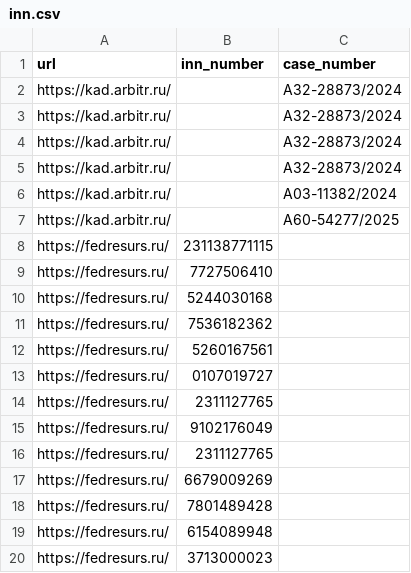
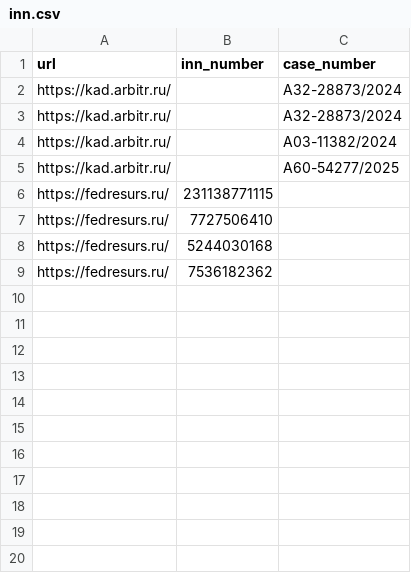
Before and after one commit to denisDolotov95/The-scraper, a CSV file: inn.csv, drawn as a sheet.

```diff
--- a/inn.csv
+++ b/inn.csv
@@ -3,4 +3,2 @@ https://kad.arbitr.ru/,,А32-28873/2024
 https://kad.arbitr.ru/,,А32-28873/2024
-https://kad.arbitr.ru/,,А32-28873/2024
-https://kad.arbitr.ru/,,А32-28873/2024
 https://kad.arbitr.ru/,,А03-11382/2024
@@ -11,10 +9 @@ https://fedresurs.ru/,5244030168,
 https://fedresurs.ru/,7536182362,
-https://fedresurs.ru/,5260167561,
-https://fedresurs.ru/,0107019727,
-https://fedresurs.ru/,2311127765,
-https://fedresurs.ru/,9102176049,
-https://fedresurs.ru/,2311127765,
-https://fedresurs.ru/,6679009269,
-https://fedresurs.ru/,7801489428,
-https://fedresurs.ru/,6154089948,
-https://fedresurs.ru/,3713000023,
```
Also changed, not shown: 6 other files.
